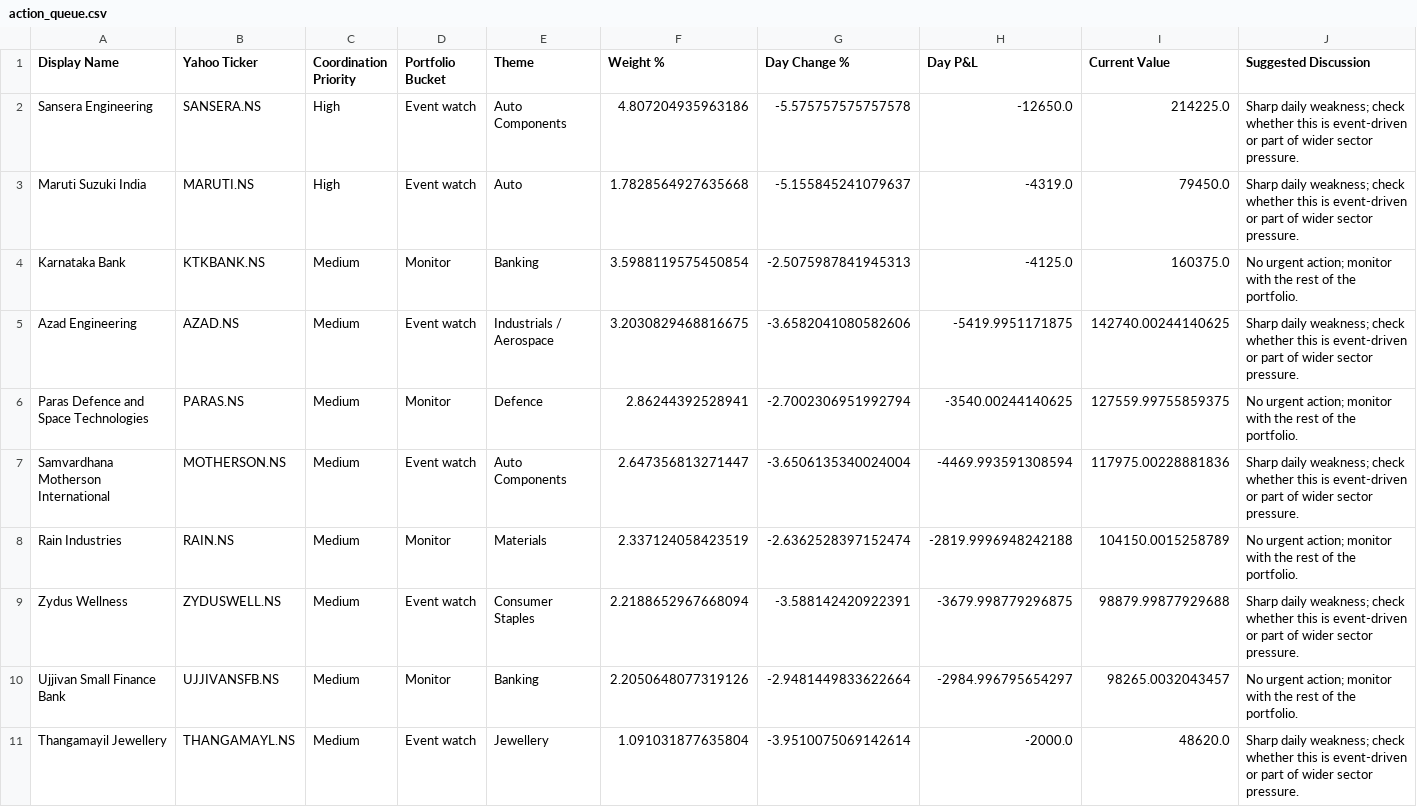
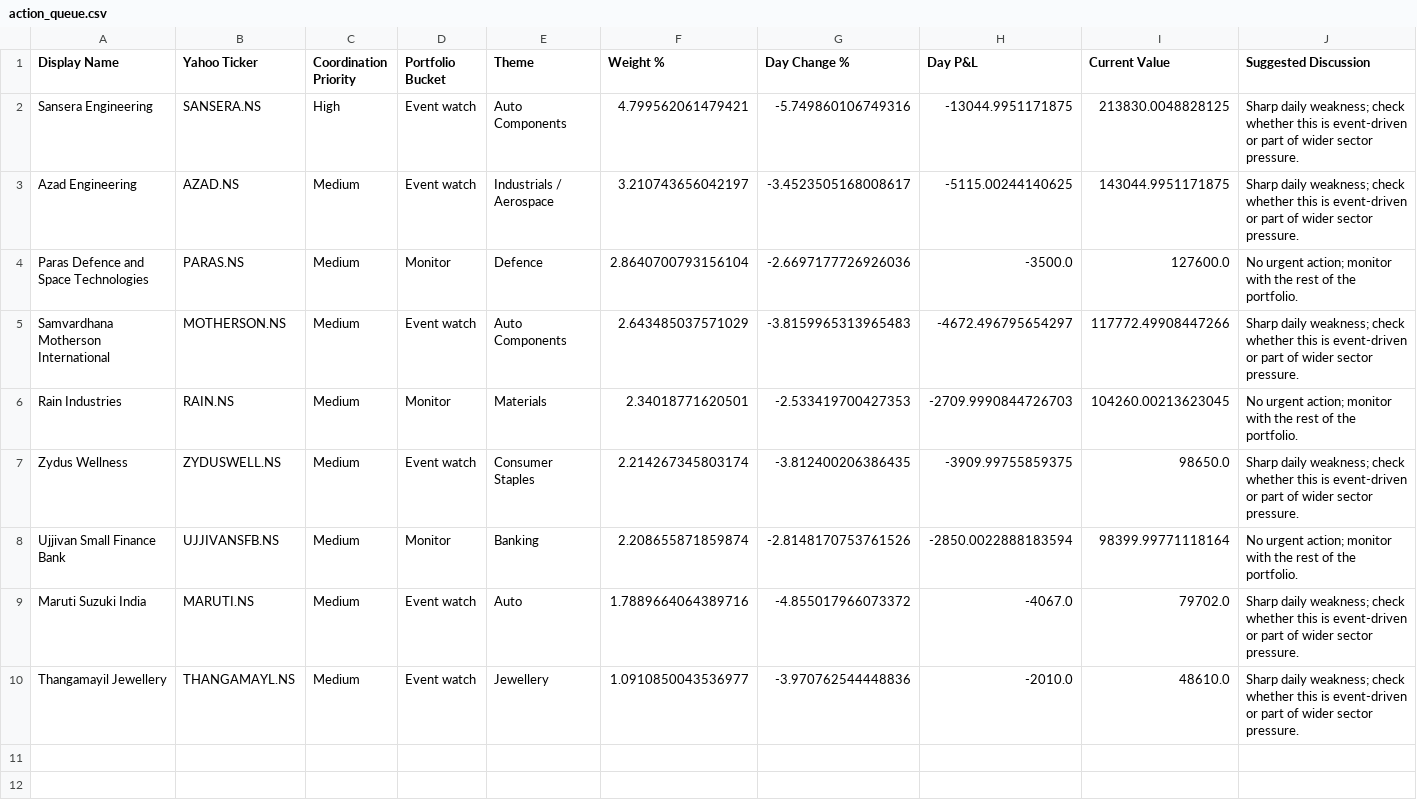
Before and after one commit to hvj7p7shkv-hub/anshuman-portfolio-dashboard, a CSV file: data/action_queue.csv, drawn as a sheet.

```diff
--- a/data/action_queue.csv
+++ b/data/action_queue.csv
@@ -1,11 +1,10 @@
 Display Name,Yahoo Ticker,Coordination Priority,Portfolio Bucket,Theme,Weight %,Day Change %,Day P&L,Current Value,Suggested Discussion
-Sansera Engineering,SANSERA.NS,High,Event watch,Auto Components,4.807204935963186,-5.575757575757578,-12650.0,214225.0,Sharp daily weakness; check whether this is event-driven or part of wider sector pressure.
-Maruti Suzuki India,MARUTI.NS,High,Event watch,Auto,1.7828564927635668,-5.155845241079637,-4319.0,79450.0,Sharp daily weakness; check whether this is event-driven or part of wider sector pressure.
-Karnataka Bank,KTKBANK.NS,Medium,Monitor,Banking,3.5988119575450854,-2.5075987841945313,-4125.0,160375.0,No urgent action; monitor with the rest of the portfolio.
-Azad Engineering,AZAD.NS,Medium,Event watch,Industrials / Aerospace,3.2030829468816675,-3.6582041080582606,-5419.9951171875,142740.00244140625,Sharp daily weakness; check whether this is event-driven or part of wider sector pressure.
-Paras Defence and Space Technologies,PARAS.NS,Medium,Monitor,Defence,2.86244392528941,-2.7002306951992794,-3540.00244140625,127559.99755859375,No urgent action; monitor with the rest of the portfolio.
-Samvardhana Motherson International,MOTHERSON.NS,Medium,Event watch,Auto Components,2.647356813271447,-3.6506135340024004,-4469.993591308594,117975.00228881836,Sharp daily weakness; check whether this is event-driven or part of wider sector pressure.
-Rain Industries,RAIN.NS,Medium,Monitor,Materials,2.337124058423519,-2.6362528397152474,-2819.9996948242188,104150.0015258789,No urgent action; monitor with the rest of the portfolio.
-Zydus Wellness,ZYDUSWELL.NS,Medium,Event watch,Consumer Staples,2.2188652967668094,-3.588142420922391,-3679.998779296875,98879.99877929688,Sharp daily weakness; check whether this is event-driven or part of wider sector pressure.
-Ujjivan Small Finance Bank,UJJIVANSFB.NS,Medium,Monitor,Banking,2.2050648077319126,-2.9481449833622664,-2984.996795654297,98265.0032043457,No urgent action; monitor with the rest of the portfolio.
-Thangamayil Jewellery,THANGAMAYL.NS,Medium,Event watch,Jewellery,1.091031877635804,-3.9510075069142614,-2000.0,48620.0,Sharp daily weakness; check whether this is event-driven or part of wider sector pressure.
+Sansera Engineering,SANSERA.NS,High,Event watch,Auto Components,4.799562061479421,-5.749860106749316,-13044.9951171875,213830.0048828125,Sharp daily weakness; check whether this is event-driven or part of wider sector pressure.
+Azad Engineering,AZAD.NS,Medium,Event watch,Industrials / Aerospace,3.210743656042197,-3.4523505168008617,-5115.00244140625,143044.9951171875,Sharp daily weakness; check whether this is event-driven or part of wider sector pressure.
+Paras Defence and Space Technologies,PARAS.NS,Medium,Monitor,Defence,2.8640700793156104,-2.6697177726926036,-3500.0,127600.0,No urgent action; monitor with the rest of the portfolio.
+Samvardhana Motherson International,MOTHERSON.NS,Medium,Event watch,Auto Components,2.643485037571029,-3.8159965313965483,-4672.496795654297,117772.49908447266,Sharp daily weakness; check whether this is event-driven or part of wider sector pressure.
+Rain Industries,RAIN.NS,Medium,Monitor,Materials,2.34018771620501,-2.533419700427353,-2709.9990844726703,104260.00213623045,No urgent action; monitor with the rest of the portfolio.
+Zydus Wellness,ZYDUSWELL.NS,Medium,Event watch,Consumer Staples,2.214267345803174,-3.812400206386435,-3909.99755859375,98650.0,Sharp daily weakness; check whether this is event-driven or part of wider sector pressure.
+Ujjivan Small Finance Bank,UJJIVANSFB.NS,Medium,Monitor,Banking,2.208655871859874,-2.8148170753761526,-2850.0022888183594,98399.99771118164,No urgent action; monitor with the rest of the portfolio.
+Maruti Suzuki India,MARUTI.NS,Medium,Event watch,Auto,1.7889664064389716,-4.855017966073372,-4067.0,79702.0,Sharp daily weakness; check whether this is event-driven or part of wider sector pressure.
+Thangamayil Jewellery,THANGAMAYL.NS,Medium,Event watch,Jewellery,1.0910850043536977,-3.970762544448836,-2010.0,48610.0,Sharp daily weakness; check whether this is event-driven or part of wider sector pressure.
```
Also changed, not shown: data/holdings.csv, 1 other file.
